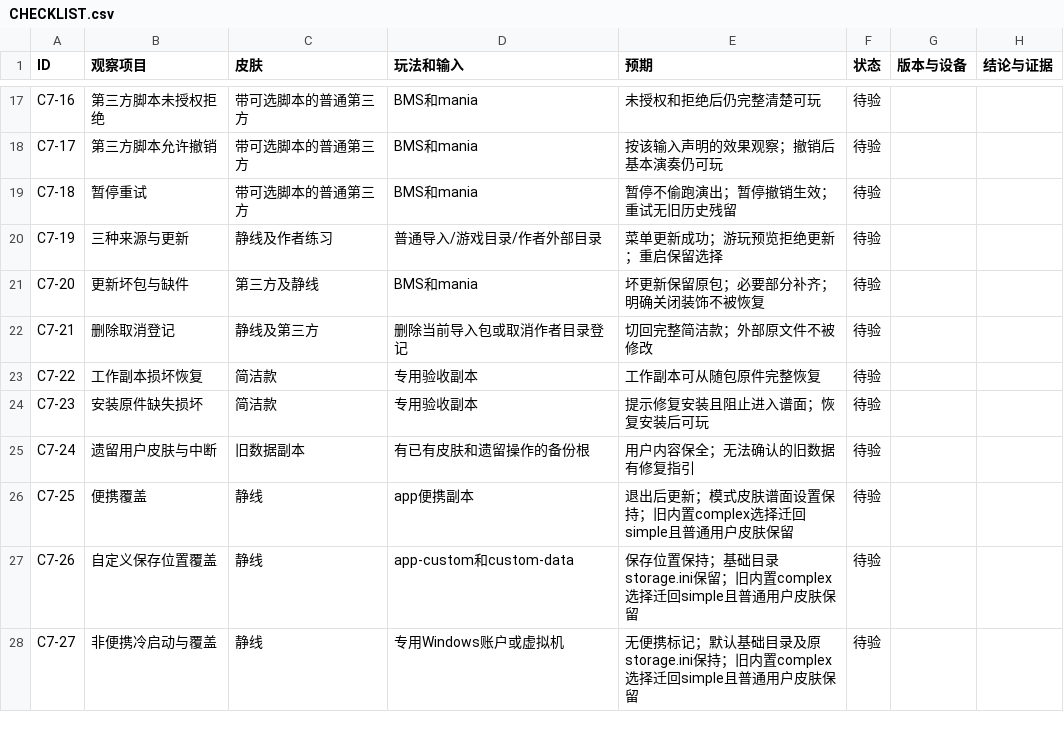
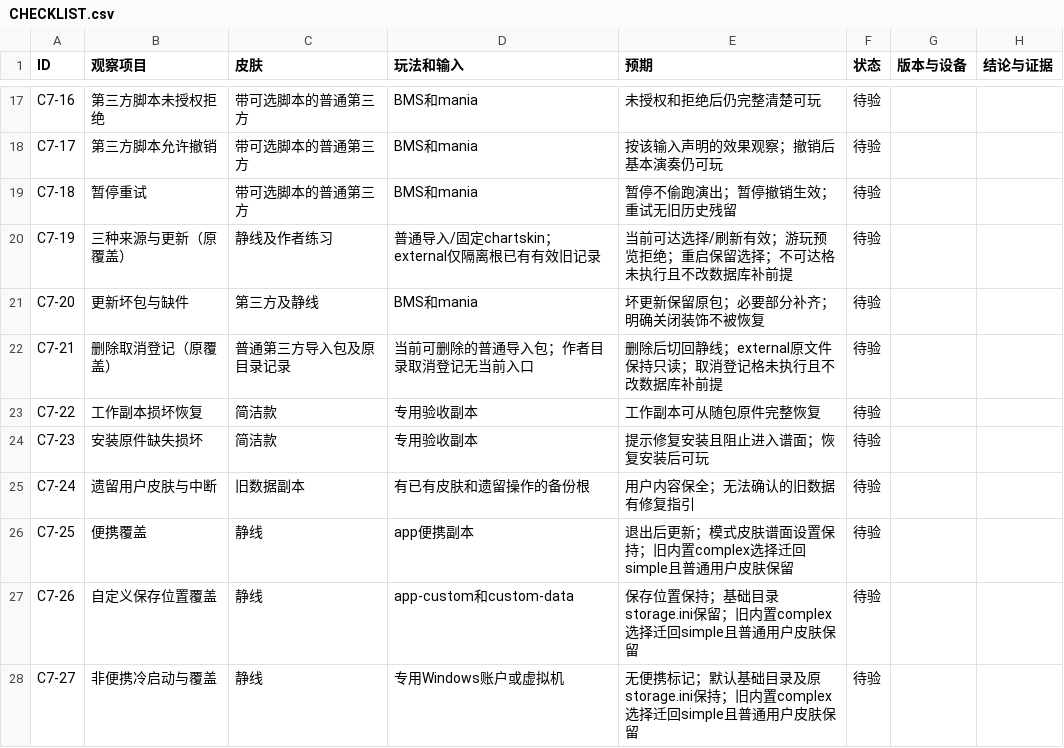
Before and after one commit to ZDaMexy/oms, a CSV file: skin-c7-acceptance/CHECKLIST.csv, drawn as a sheet; only a part is shown, gaps mark what is left out.

```diff
--- a/skin-c7-acceptance/CHECKLIST.csv
+++ b/skin-c7-acceptance/CHECKLIST.csv
@@ -19,5 +19,5 @@ C7-17,第三方脚本允许撤销,带可选脚本的普通第三方,BMS和mania,
 C7-18,暂停重试,带可选脚本的普通第三方,BMS和mania,暂停不偷跑演出；暂停撤销生效；重试无旧历史残留,待验,,
-C7-19,三种来源与更新,静线及作者练习,普通导入/游戏目录/作者外部目录,菜单更新成功；游玩预览拒绝更新；重启保留选择,待验,,
+C7-19,三种来源与更新（原覆盖）,静线及作者练习,普通导入/固定chartskin；external仅隔离根已有有效旧记录,当前可达选择/刷新有效；游玩预览拒绝；重启保留选择；不可达格未执行且不改数据库补前提,待验,,
 C7-20,更新坏包与缺件,第三方及静线,BMS和mania,坏更新保留原包；必要部分补齐；明确关闭装饰不被恢复,待验,,
-C7-21,删除取消登记,静线及第三方,删除当前导入包或取消作者目录登记,切回完整简洁款；外部原文件不被修改,待验,,
+C7-21,删除取消登记（原覆盖）,普通第三方导入包及原目录记录,当前可删除的普通导入包；作者目录取消登记无当前入口,删除后切回静线；external原文件保持只读；取消登记格未执行且不改数据库补前提,待验,,
 C7-22,工作副本损坏恢复,简洁款,专用验收副本,工作副本可从随包原件完整恢复,待验,,
```
Also changed, not shown: 30 other files.
